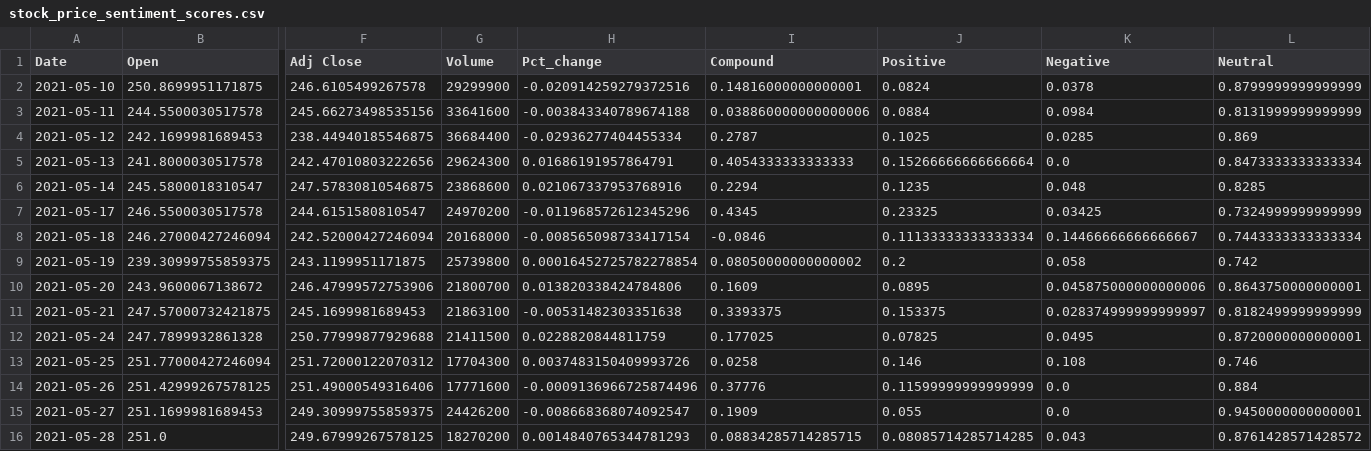
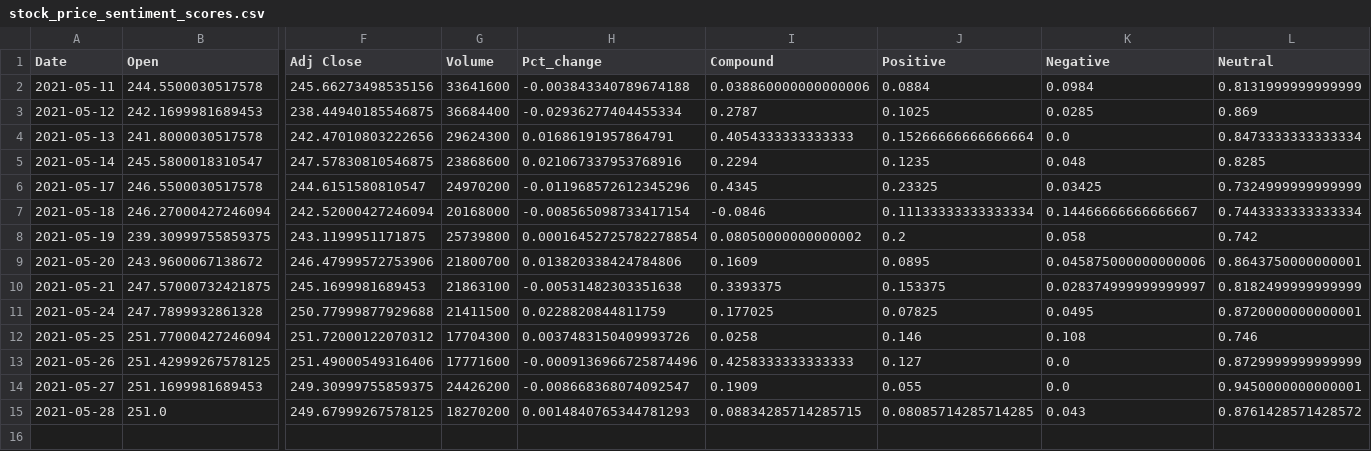
Before and after one commit to somyapanda/Project_2, a CSV file: Final_Project/Export Files/stock_price_sentiment_scores.csv, drawn as a sheet; only a part is shown, gaps mark what is left out; removed rows and columns are numbered as before the commit, all else as after; rows hold the shown columns only; the diff names each change by its address in the sheet, - before the commit and + after, or states it on an @@ line.

```diff
--- a/Final_Project/Export Files/stock_price_sentiment_scores.csv
+++ b/Final_Project/Export Files/stock_price_sentiment_scores.csv
-row 2: 2021-05-10 | 250.8699951171875 | 246.6105499267578 | 29299900 | -0.020914259279372516 | 0.14816000000000001 | 0.0824 | 0.0378 | 0.8799999999999999
-I13 (Compound): 0.37776
+I13 (Compound): 0.4258333333333333
-J13 (Positive): 0.11599999999999999
+J13 (Positive): 0.127
-L13 (Neutral): 0.884
+L13 (Neutral): 0.8729999999999999
```
Also changed, not shown: 3 other files.
